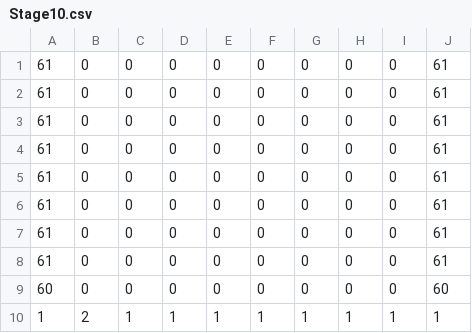
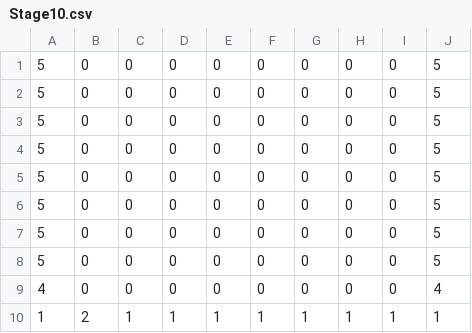
Before and after one commit to Sugi1001/U_AD2, a CSV file: U_AD2/Stage10.csv, drawn as a sheet; the diff names each change by its address in the sheet, - before the commit and + after, or states it on an @@ line.

```diff
--- a/U_AD2/Stage10.csv
+++ b/U_AD2/Stage10.csv
-A1:A8: 61
+A1:A8: 5
-J1:J8: 61
+J1:J8: 5
-A9: 60
+A9: 4
-J9: 60
+J9: 4
```
Also changed, not shown: 2 other files.
